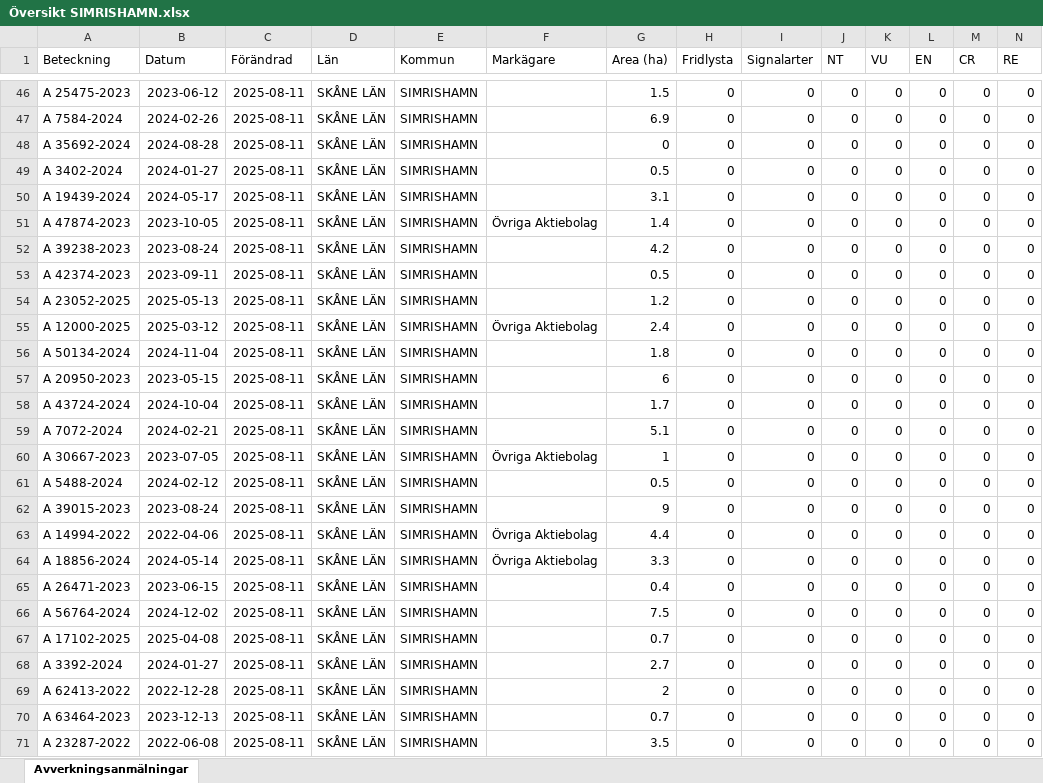
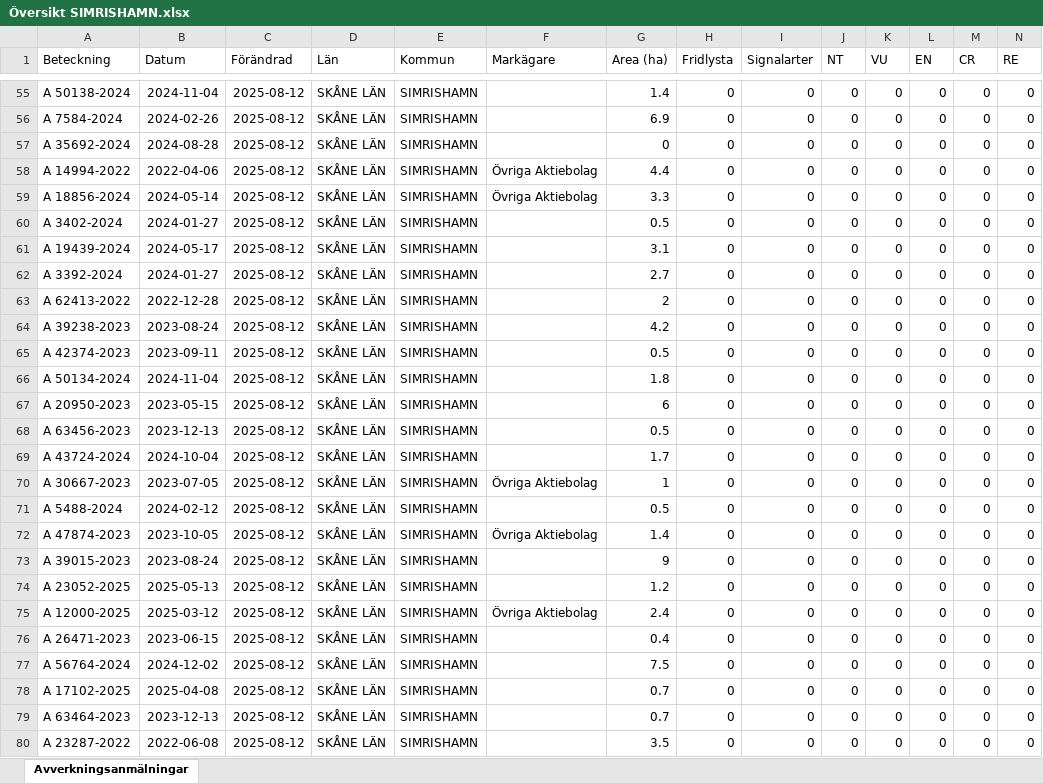
Before and after one commit to klasma/Logging_1291, an Excel workbook: Översikt SIMRISHAMN.xlsx, sheet Avverkningsanmälningar, drawn as a sheet; only a part is shown, gaps mark what is left out; values as stored, in another font and other column widths than the file's, no borders; removed rows and columns are numbered as before the commit, all else as after; rows hold the shown columns only; the diff covers the shown part only; the diff names each change by its address in the sheet, - before the commit and + after, or states it on an @@ line.

```diff
--- a/Översikt SIMRISHAMN.xlsx (sheet Avverkningsanmälningar)
+++ b/Översikt SIMRISHAMN.xlsx (sheet Avverkningsanmälningar)
-A55 (Beteckning): A 25475-2023
+A55 (Beteckning): A 50138-2024
-B55 (Datum): 2023-06-12
+B55 (Datum): 2024-11-04
-C55:C57 (Förändrad): 2025-08-11
+C55:C57 (Förändrad): 2025-08-12
-G55 (Area (ha)): 1.5
+G55 (Area (ha)): 1.4
+row 58: A 14994-2022 | 2022-04-06 | 2025-08-12 | SKÅNE LÄN | SIMRISHAMN | Övriga Aktiebolag | 4.4 | 0 | 0 | 0 | 0 | 0 | 0 | 0
+row 59: A 18856-2024 | 2024-05-14 | 2025-08-12 | SKÅNE LÄN | SIMRISHAMN | Övriga Aktiebolag | 3.3 | 0 | 0 | 0 | 0 | 0 | 0 | 0
-C60:C62 (Förändrad): 2025-08-11
+C60:C62 (Förändrad): 2025-08-12
-A62 (Beteckning): A 47874-2023
+A62 (Beteckning): A 3392-2024
-B62 (Datum): 2023-10-05
+B62 (Datum): 2024-01-27
-F62 (Markägare): Övriga Aktiebolag
+F62 (Markägare): (empty)
-G62 (Area (ha)): 1.4
+G62 (Area (ha)): 2.7
+row 63: A 62413-2022 | 2022-12-28 | 2025-08-12 | SKÅNE LÄN | SIMRISHAMN |  | 2 | 0 | 0 | 0 | 0 | 0 | 0 | 0
-C64:C65 (Förändrad): 2025-08-11
+C64:C65 (Förändrad): 2025-08-12
-row 54: A 23052-2025 | 2025-05-13 | 2025-08-11 | SKÅNE LÄN | SIMRISHAMN |  | 1.2 | 0 | 0 | 0 | 0 | 0 | 0 | 0
-row 55: A 12000-2025 | 2025-03-12 | 2025-08-11 | SKÅNE LÄN | SIMRISHAMN | Övriga Aktiebolag | 2.4 | 0 | 0 | 0 | 0 | 0 | 0 | 0
-C66:C67 (Förändrad): 2025-08-11
+C66:C67 (Förändrad): 2025-08-12
+row 68: A 63456-2023 | 2023-12-13 | 2025-08-12 | SKÅNE LÄN | SIMRISHAMN |  | 0.5 | 0 | 0 | 0 | 0 | 0 | 0 | 0
-C69 (Förändrad): 2025-08-11
+C69 (Förändrad): 2025-08-12
-row 59: A 7072-2024 | 2024-02-21 | 2025-08-11 | SKÅNE LÄN | SIMRISHAMN |  | 5.1 | 0 | 0 | 0 | 0 | 0 | 0 | 0
-C70:C71 (Förändrad): 2025-08-11
+C70:C71 (Förändrad): 2025-08-12
+row 72: A 47874-2023 | 2023-10-05 | 2025-08-12 | SKÅNE LÄN | SIMRISHAMN | Övriga Aktiebolag | 1.4 | 0 | 0 | 0 | 0 | 0 | 0 | 0
-C73:C78 (Förändrad): 2025-08-11
+C73:C78 (Förändrad): 2025-08-12
-A74 (Beteckning): A 14994-2022
+A74 (Beteckning): A 23052-2025
-B74 (Datum): 2022-04-06
+B74 (Datum): 2025-05-13
-F74 (Markägare): Övriga Aktiebolag
+F74 (Markägare): (empty)
-G74 (Area (ha)): 4.4
+G74 (Area (ha)): 1.2
-A75 (Beteckning): A 18856-2024
+A75 (Beteckning): A 12000-2025
-B75 (Datum): 2024-05-14
+B75 (Datum): 2025-03-12
-G75 (Area (ha)): 3.3
+G75 (Area (ha)): 2.4
-row 68: A 3392-2024 | 2024-01-27 | 2025-08-11 | SKÅNE LÄN | SIMRISHAMN |  | 2.7 | 0 | 0 | 0 | 0 | 0 | 0 | 0
-row 69: A 62413-2022 | 2022-12-28 | 2025-08-11 | SKÅNE LÄN | SIMRISHAMN |  | 2 | 0 | 0 | 0 | 0 | 0 | 0 | 0
-C79:C80 (Förändrad): 2025-08-11
+C79:C80 (Förändrad): 2025-08-12
```
Also changed, not shown: 22 added rows, 22 removed rows and 70 edited cells elsewhere in this sheet, artfynd/A 18589-2022 artfynd.xlsx, artfynd/A 20090-2024 artfynd.xlsx, 45 other files.
